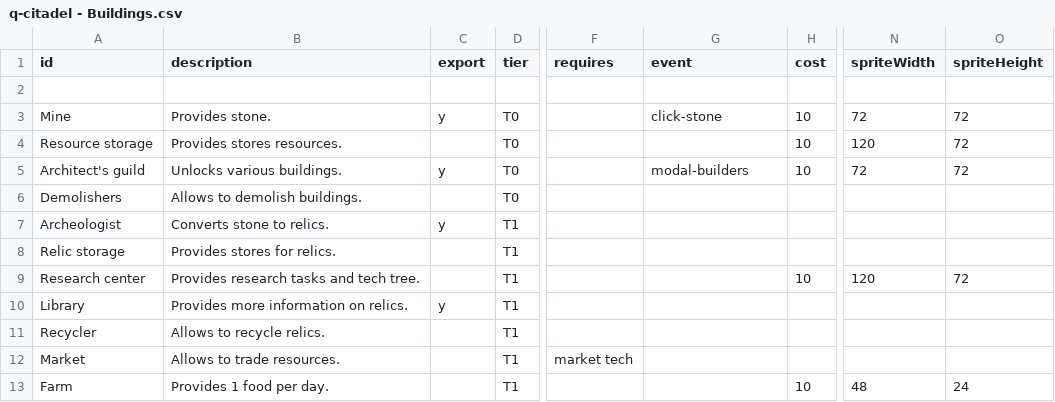
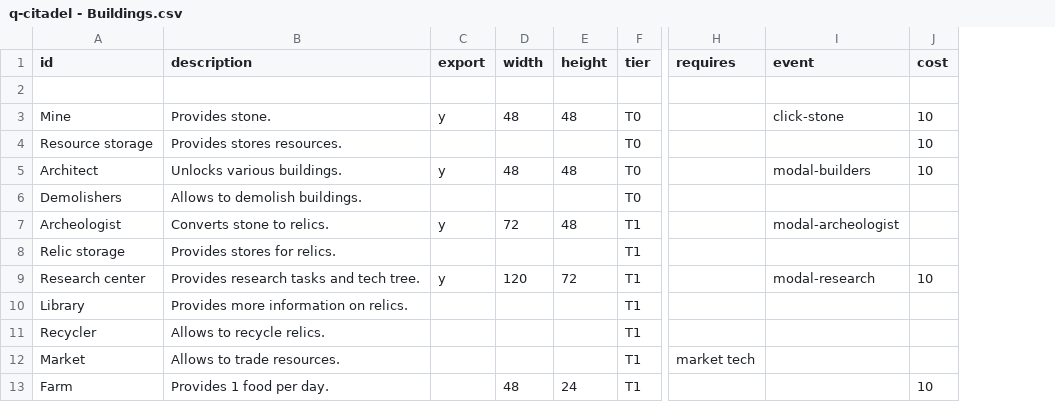
Before and after one commit to ormach/quantum-citadel, a CSV file: q-citadel - Buildings.csv, drawn as a sheet; only a part is shown, gaps mark what is left out; removed rows and columns are numbered as before the commit, all else as after; the diff names each change by its address in the sheet, - before the commit and + after, or states it on an @@ line.

```diff
--- a/q-citadel - Buildings.csv
+++ b/q-citadel - Buildings.csv
+column D (width), rows 3-13: 48 |  | 48 |  | 72 |  | 120 |  |  |  | 48
+column E (height), rows 3-13: 48 |  | 48 |  | 48 |  | 72 |  |  |  | 24
-column N (spriteWidth), rows 3-13: 72 | 120 | 72 |  |  |  | 120 |  |  |  | 48
-column O (spriteHeight), rows 3-13: 72 | 72 | 72 |  |  |  | 72 |  |  |  | 24
-A5 (id): Architect's guild
+A5 (id): Architect
-I7 (event): (empty)
+I7 (event): modal-archeologist
-C9 (export): (empty)
+C9 (export): y
-I9 (event): (empty)
+I9 (event): modal-research
-C10 (export): y
+C10 (export): (empty)
```
Also changed, not shown: 13 other files.
